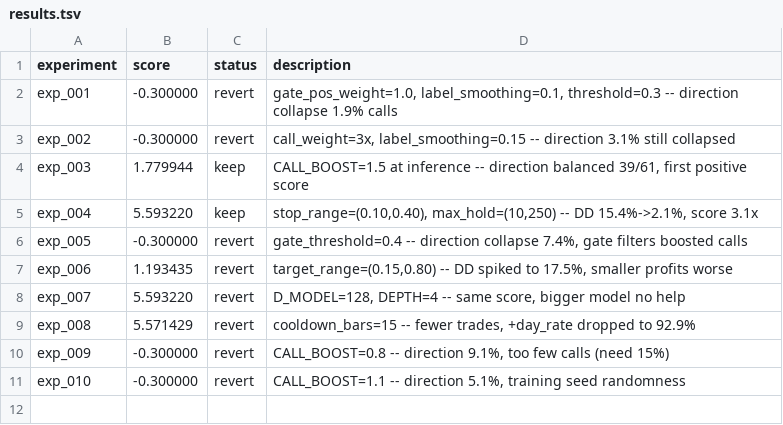
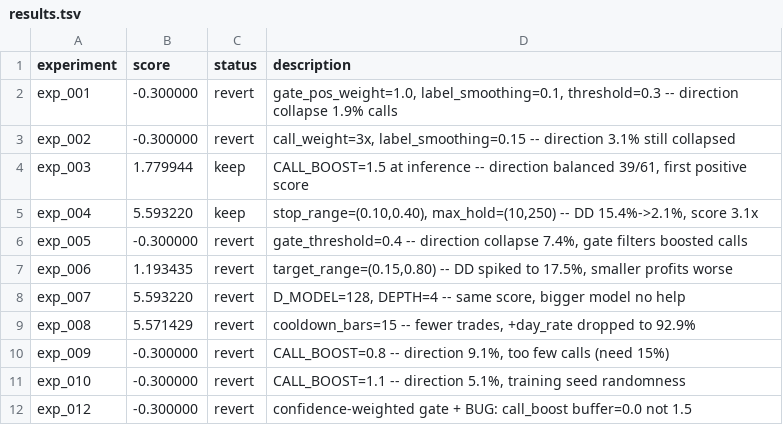
Before and after one commit to owenheidenreich/autoresearch-trading, a TSV file: v2/results.tsv, drawn as a sheet; the diff names each change by its address in the sheet, - before the commit and + after, or states it on an @@ line.

```diff
--- a/v2/results.tsv
+++ b/v2/results.tsv
+row 12: exp_012 | -0.300000 | revert | confidence-weighted gate + BUG: call_boost buffer=0.0 not 1.5
```
Also changed, not shown: 1 other file.
